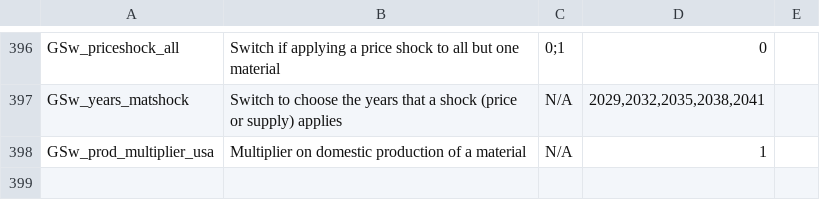
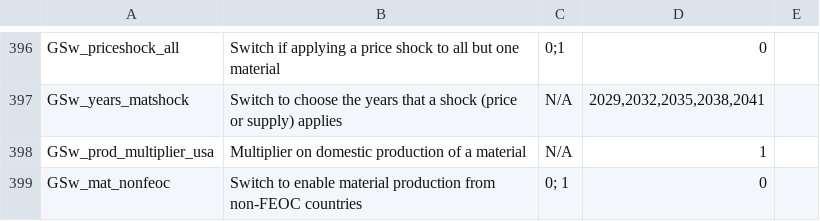
Before and after one commit to ReEDS-Model/ReEDS, a CSV file: cases.csv, drawn as a sheet; only a part is shown, gaps mark what is left out; the diff names each change by its address in the sheet, - before the commit and + after, or states it on an @@ line.

```diff
--- a/cases.csv
+++ b/cases.csv
+row 399: GSw_mat_nonfeoc | Switch to enable material production from non-FEOC countries | 0; 1 | 0
```
Also changed, not shown: 10 other files.
